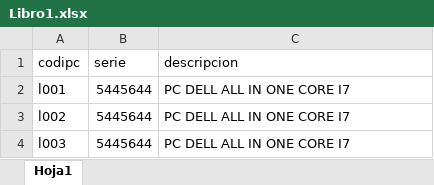
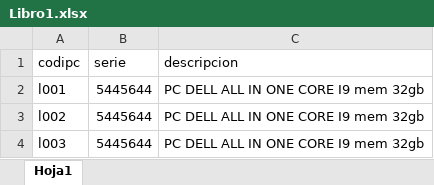
Before and after one commit to shon479/reposIventario2025, an Excel workbook: lab01/Libro1.xlsx, sheet Hoja1, drawn as a sheet; values as stored, in another font and other column widths than the file's, no borders; the diff names each change by its address in the sheet, - before the commit and + after, or states it on an @@ line.

Commit message:
Se modifico el archivo del lab01

```diff
--- a/lab01/Libro1.xlsx (sheet Hoja1)
+++ b/lab01/Libro1.xlsx (sheet Hoja1)
-C2:C4 (descripcion): PC DELL ALL IN ONE CORE I7
+C2:C4 (descripcion): PC DELL ALL IN ONE CORE I9 mem 32gb
```
